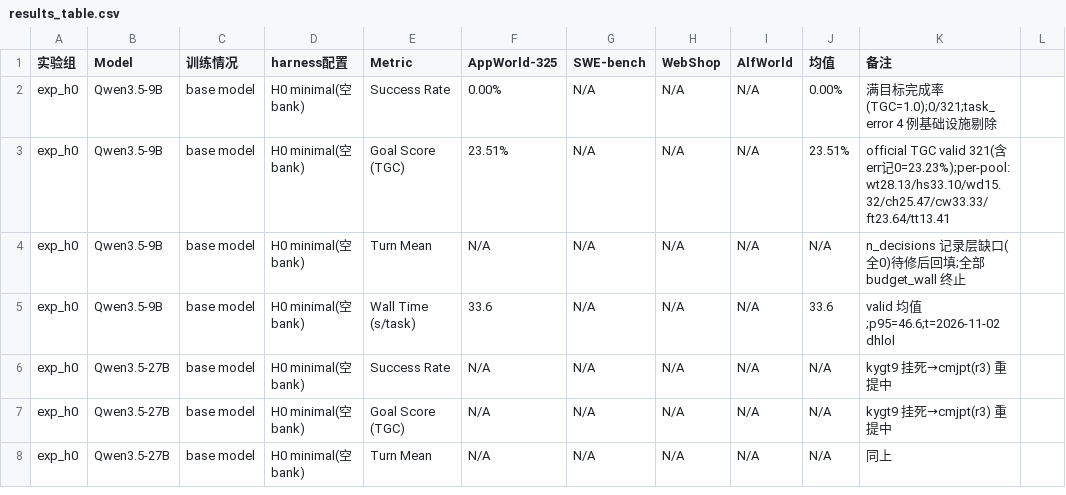
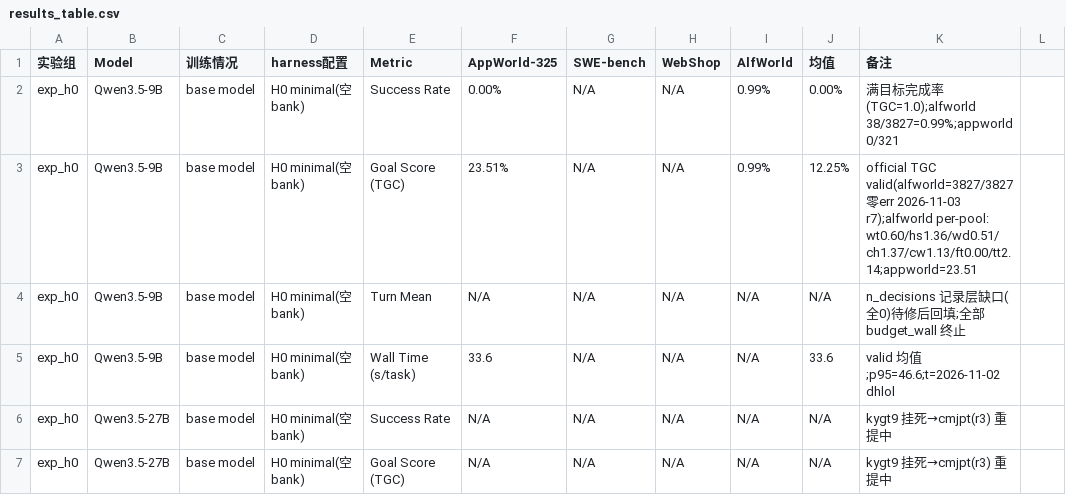
Before and after one commit to ZijunSong/Capability_Evolution, a CSV file: RSI/docs/results_table.csv, drawn as a sheet; only a part is shown; the shorter side is filled out with more unchanged rows.

```diff
--- a/RSI/docs/results_table.csv
+++ b/RSI/docs/results_table.csv
@@ -1,4 +1,4 @@
 实验组,Model,训练情况,harness配置,Metric,AppWorld-325,SWE-bench,WebShop,AlfWorld,均值,备注
-exp_h0,Qwen3.5-9B,base model,H0 minimal(空bank),Success Rate,0.00%,N/A,N/A,N/A,0.00%,满目标完成率(TGC=1.0);0/321;task_error 4 例基础设施剔除
-exp_h0,Qwen3.5-9B,base model,H0 minimal(空bank),Goal Score (TGC),23.51%,N/A,N/A,N/A,23.51%,official TGC valid 321(含err记0=23.23%);per-pool: wt28.13/hs33.10/wd15.32/ch25.47/cw33.33/ft23.64/tt13.41
+exp_h0,Qwen3.5-9B,base model,H0 minimal(空bank),Success Rate,0.00%,N/A,N/A,0.99%,0.00%,满目标完成率(TGC=1.0);alfworld 38/3827=0.99%;appworld 0/321
+exp_h0,Qwen3.5-9B,base model,H0 minimal(空bank),Goal Score (TGC),23.51%,N/A,N/A,0.99%,12.25%,official TGC valid(alfworld=3827/3827零err 2026-11-03 r7);alfworld per-pool: wt0.60/hs1.36/wd0.51/ch1.37/cw1.13/ft0.00/tt2.14;appworld=23.51
 exp_h0,Qwen3.5-9B,base model,H0 minimal(空bank),Turn Mean,N/A,N/A,N/A,N/A,N/A,n_decisions 记录层缺口(全0)待修后回填;全部 budget_wall 终止
```
Also changed, not shown: 10 other files.
